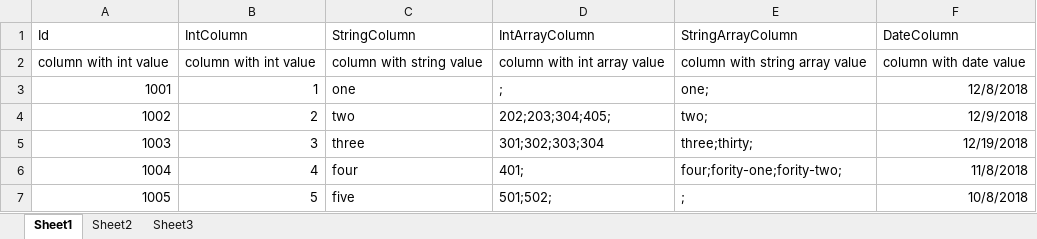
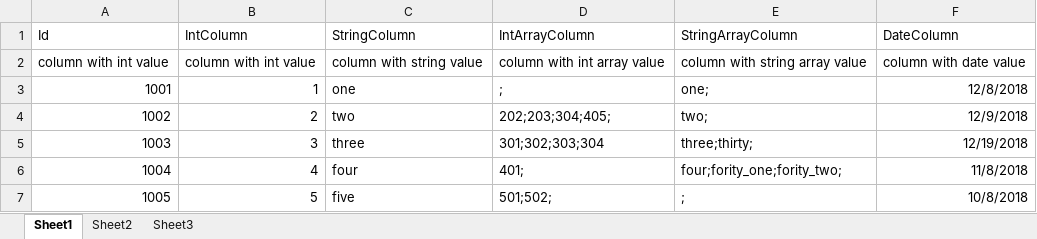
Before and after one commit to Rhysol/xlsx2protobuf, an Excel workbook: table/example.xlsx, sheet Sheet1, drawn as a sheet; values as stored, in another font and other column widths than the file's, no borders; the diff names each change by its address in the sheet, - before the commit and + after, or states it on an @@ line.

```diff
--- a/table/example.xlsx (sheet Sheet1)
+++ b/table/example.xlsx (sheet Sheet1)
-E6 (StringArrayColumn): four;fority-one;fority-two;
+E6 (StringArrayColumn): four;fority_one;fority_two;
```
Also changed, not shown: 5 other files.
